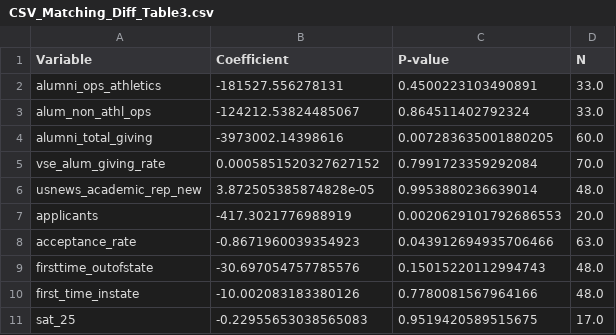
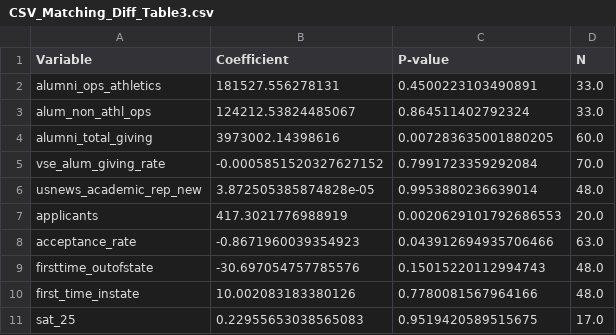
Before and after one commit to TyMcclure07Tamu/Machine-Learning-Enhancements-in-PSM-Analysis, a CSV file: CSV_Matching_Diff_Table3.csv, drawn as a sheet.

Commit message:
Update CSV_Matching_Diff_Table3.csv

```diff
--- a/CSV_Matching_Diff_Table3.csv
+++ b/CSV_Matching_Diff_Table3.csv
@@ -1,11 +1,11 @@
 Variable,Coefficient,P-value,N
-alumni_ops_athletics,-181527.556278131,0.4500223103490891,33.0
-alum_non_athl_ops,-124212.53824485067,0.864511402792324,33.0
-alumni_total_giving,-3973002.14398616,0.007283635001880205,60.0
-vse_alum_giving_rate,0.0005851520327627152,0.7991723359292084,70.0
+alumni_ops_athletics,181527.556278131,0.4500223103490891,33.0
+alum_non_athl_ops,124212.53824485067,0.864511402792324,33.0
+alumni_total_giving,3973002.14398616,0.007283635001880205,60.0
+vse_alum_giving_rate,-0.0005851520327627152,0.7991723359292084,70.0
 usnews_academic_rep_new,3.872505385874828e-05,0.9953880236639014,48.0
-applicants,-417.3021776988919,0.0020629101792686553,20.0
+applicants,417.3021776988919,0.0020629101792686553,20.0
 acceptance_rate,-0.8671960039354923,0.043912694935706466,63.0
 firsttime_outofstate,-30.697054757785576,0.15015220112994743,48.0
-first_time_instate,-10.002083183380126,0.7780081567964166,48.0
-sat_25,-0.22955653038565083,0.9519420589515675,17.0
+first_time_instate,10.002083183380126,0.7780081567964166,48.0
+sat_25,0.22955653038565083,0.9519420589515675,17.0
```
